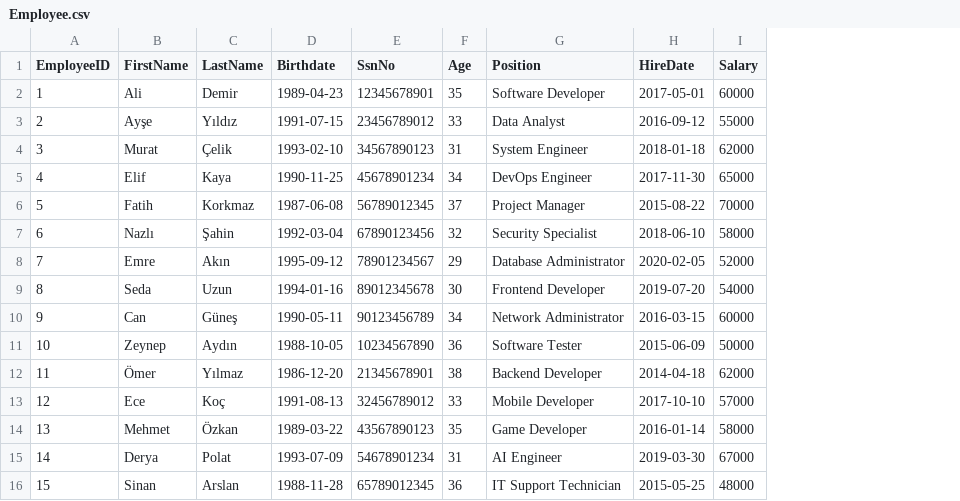
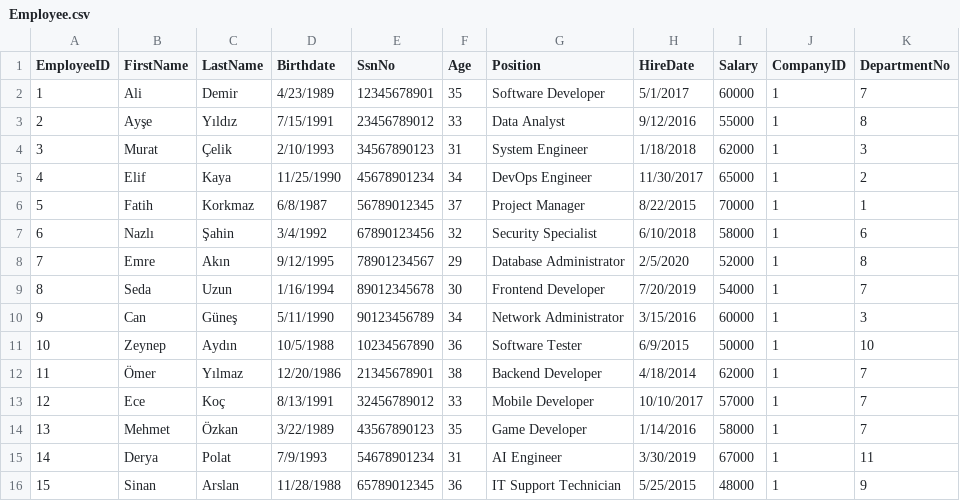
Before and after one commit to Pirate-960/Database-Systems-Project, a CSV file: Phase (3) - Logical database design and mapping & Physical design and database implementation/Data/CSV Format/Pre-processing Phase - Raw Data/Employee.csv, drawn as a sheet; only a part is shown; the diff covers the shown part only; the diff names each change by its address in the sheet, - before the commit and + after, or states it on an @@ line.

```diff
--- a/Phase (3) - Logical database design and mapping & Physical design and database implementation/Data/CSV Format/Pre-processing Phase - Raw Data/Employee.csv
+++ b/Phase (3) - Logical database design and mapping & Physical design and database implementation/Data/CSV Format/Pre-processing Phase - Raw Data/Employee.csv
+column J (CompanyID), rows 2-16: all 1
+column K (DepartmentNo), rows 2-16: 7 | 8 | 3 | 2 | 1 | 6 | 8 | 7 | 3 | 10 | 7 | 7 | 7 | 11 | 9
-D2 (Birthdate): 1989-04-23
+D2 (Birthdate): 4/23/1989
-H2 (HireDate): 2017-05-01
+H2 (HireDate): 5/1/2017
-D3 (Birthdate): 1991-07-15
+D3 (Birthdate): 7/15/1991
-H3 (HireDate): 2016-09-12
+H3 (HireDate): 9/12/2016
-D4 (Birthdate): 1993-02-10
+D4 (Birthdate): 2/10/1993
-H4 (HireDate): 2018-01-18
+H4 (HireDate): 1/18/2018
-D5 (Birthdate): 1990-11-25
+D5 (Birthdate): 11/25/1990
-H5 (HireDate): 2017-11-30
+H5 (HireDate): 11/30/2017
-D6 (Birthdate): 1987-06-08
+D6 (Birthdate): 6/8/1987
-H6 (HireDate): 2015-08-22
+H6 (HireDate): 8/22/2015
-D7 (Birthdate): 1992-03-04
+D7 (Birthdate): 3/4/1992
-H7 (HireDate): 2018-06-10
+H7 (HireDate): 6/10/2018
-D8 (Birthdate): 1995-09-12
+D8 (Birthdate): 9/12/1995
-H8 (HireDate): 2020-02-05
+H8 (HireDate): 2/5/2020
-D9 (Birthdate): 1994-01-16
+D9 (Birthdate): 1/16/1994
-H9 (HireDate): 2019-07-20
+H9 (HireDate): 7/20/2019
-D10 (Birthdate): 1990-05-11
+D10 (Birthdate): 5/11/1990
-H10 (HireDate): 2016-03-15
+H10 (HireDate): 3/15/2016
-D11 (Birthdate): 1988-10-05
+D11 (Birthdate): 10/5/1988
-H11 (HireDate): 2015-06-09
+H11 (HireDate): 6/9/2015
-D12 (Birthdate): 1986-12-20
+D12 (Birthdate): 12/20/1986
-H12 (HireDate): 2014-04-18
+H12 (HireDate): 4/18/2014
-D13 (Birthdate): 1991-08-13
+D13 (Birthdate): 8/13/1991
-H13 (HireDate): 2017-10-10
+H13 (HireDate): 10/10/2017
-D14 (Birthdate): 1989-03-22
+D14 (Birthdate): 3/22/1989
-H14 (HireDate): 2016-01-14
+H14 (HireDate): 1/14/2016
-D15 (Birthdate): 1993-07-09
+D15 (Birthdate): 7/9/1993
-H15 (HireDate): 2019-03-30
+H15 (HireDate): 3/30/2019
-D16 (Birthdate): 1988-11-28
+D16 (Birthdate): 11/28/1988
-H16 (HireDate): 2015-05-25
+H16 (HireDate): 5/25/2015
```
Also changed, not shown: 10 added rows and 50 edited cells elsewhere in this file, Phase (3) - Logical database design and mapping & Physical design and database implementation/Data/CSV Format/Post-Processing Phase - Information/Employee.csv, Phase (3) - Logical database design and mapping & Physical design and database implementation/Data/CSV Format/Post-Processing Phase - Information/EmployeeSkill.csv, 33 other files.
